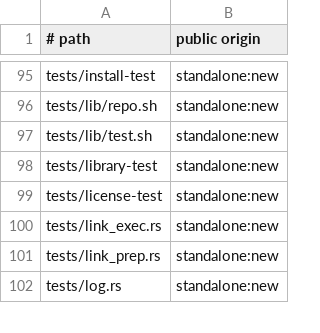
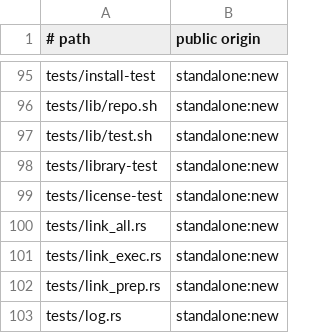
Before and after one commit to cgraf78/dot, a TSV file: docs/source-provenance-v1.tsv, drawn as a sheet; only a part is shown, gaps mark what is left out.

Commit message:
Port native `_link_overlays` link phase to Rust
Summary
- add `src/repos_link_all.rs` sequencing the native link phase in
  shell order: manifest setup, replacement recovery, reserved-roots
  snapshot, preflight, authority load plus legacy adopt, inventory
  build, pending publication, the per-overlay native link loop,
  sorted stale cleanup, the reserved-roots recheck, inode-verified
  manifest commit, and the counted-UI close
- cover it with `tests/link_all.rs`: twin-fixture differential
  parity for fresh, converged, counted-UI, skip, origin-mismatch,
  and stale-cleanup runs plus a phase-level shell-vs-rust median
  benchmark
- register the new test in `docs/source-provenance-v1.tsv`

Benchmark (60-file link phase, 5 fresh runs each, medians)
- shell `_link_overlays`: 1968ms
- rust native phase: 172ms (~11.4x on the link phase)

Testing
- `cargo test --locked` green across the suite, incl. 7/7 link_all
- `cargo clippy --locked --all-targets -- -D warnings` clean
- `cargo fmt --check` clean
- `RUSTDOCFLAGS="-D warnings" cargo doc --locked --no-deps` clean
- `bash tests/provenance-test` passes

```diff
--- a/docs/source-provenance-v1.tsv
+++ b/docs/source-provenance-v1.tsv
@@ -99,2 +99,3 @@ tests/library-test	standalone:new
 tests/license-test	standalone:new
+tests/link_all.rs	standalone:new
 tests/link_exec.rs	standalone:new
```
Also changed, not shown: 3 other files.
